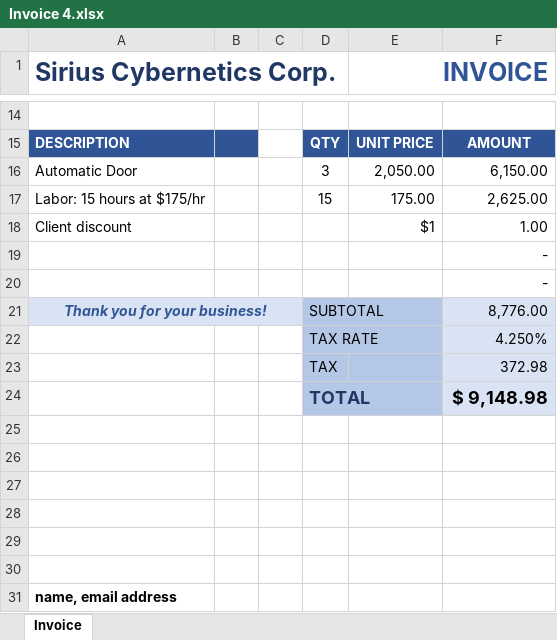
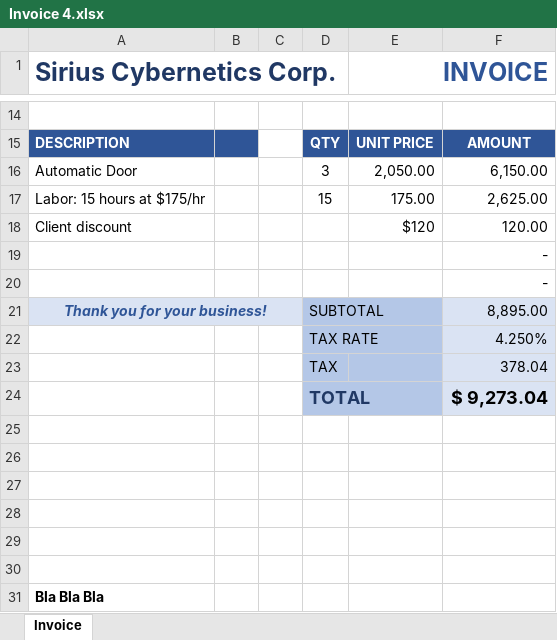
Before and after one commit to DarKovPl/learning-UiPath, an Excel workbook: BuiltFirstProcessWithStudio/Invoices/Invoice 4.xlsx, sheet Invoice, drawn as a sheet; only a part is shown, gaps mark what is left out; values as stored, in another font and other column widths than the file's, no borders; the diff names each change by its address in the sheet, - before the commit and + after, or states it on an @@ line.

```diff
--- a/BuiltFirstProcessWithStudio/Invoices/Invoice 4.xlsx (sheet Invoice)
+++ b/BuiltFirstProcessWithStudio/Invoices/Invoice 4.xlsx (sheet Invoice)
-E18 (INVOICE): $1
+E18 (INVOICE): $120
-F18: 1.00
+F18: 120.00
-F21: 8,776.00
+F21: 8,895.00
-F23: 372.98
+F23: 378.04
-F24: $ 9,148.98
+F24: $ 9,273.04
-A31 (Sirius Cybernetics Corp.): name, email address
+A31 (Sirius Cybernetics Corp.): Bla Bla Bla
```
Also changed, not shown: BuiltFirstProcessWithStudio/Invoices/Invoice 1.xlsx, BuiltFirstProcessWithStudio/Invoices/Invoice 2.xlsx, 12 other files.
